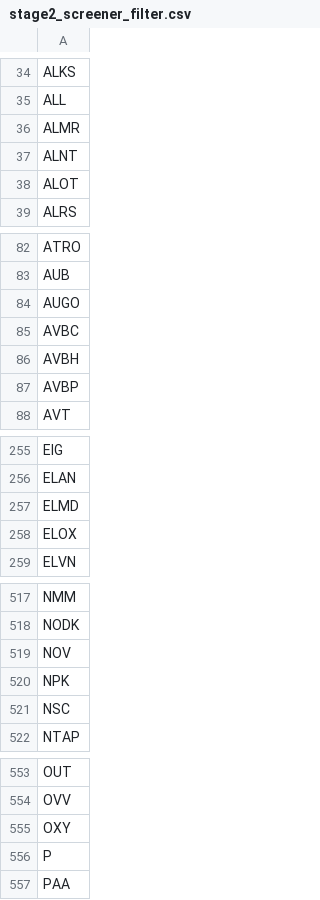
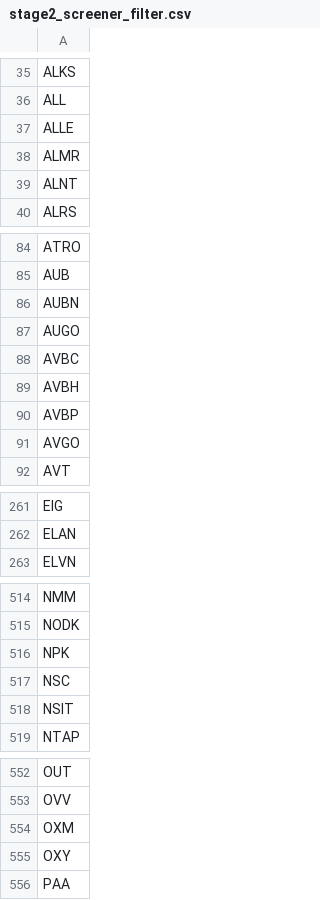
Before and after one commit to githhhh/Yfinance_data, a CSV file: us/stage2/stage2_screener_filter.csv, drawn as a sheet; only a part is shown, gaps mark what is left out; removed rows and columns are numbered as before the commit, all else as after; the diff covers the shown part only; the diff names each change by its address in the sheet, - before the commit and + after, or states it on an @@ line.

```diff
--- a/us/stage2/stage2_screener_filter.csv
+++ b/us/stage2/stage2_screener_filter.csv
+row 37: ALLE
-row 38: ALOT
+row 86: AUBN
+row 91: AVGO
-row 257: ELMD
-row 258: ELOX
-row 519: NOV
+row 518: NSIT
+row 554: OXM
-row 556: P
```
Also changed, not shown: 35 added rows, 31 removed rows and 2 edited cells elsewhere in this file, us/52wk_new_high_results.csv, us/eps_growth_screener_results.csv, 6 other files.
